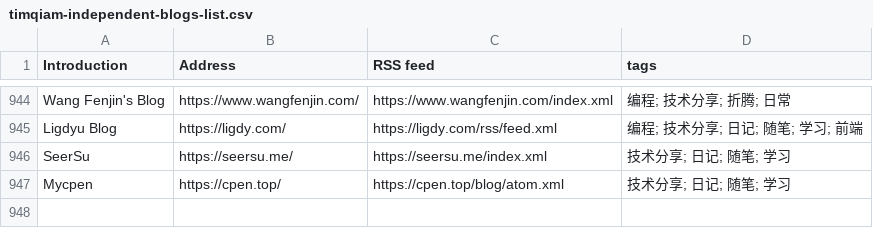
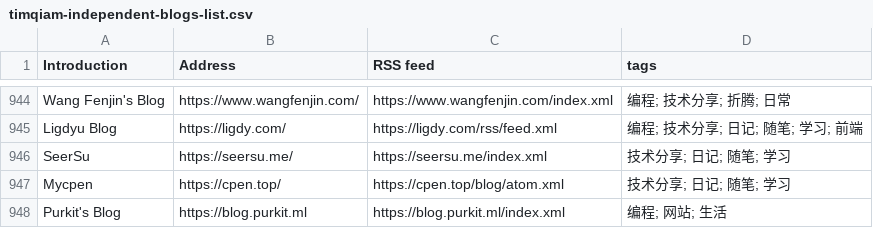
Before and after one commit to saveweb/rss-list-upstream, a CSV file: timqiam-independent-blogs-list.csv, drawn as a sheet; only a part is shown, gaps mark what is left out.

```diff
--- a/timqiam-independent-blogs-list.csv
+++ b/timqiam-independent-blogs-list.csv
@@ -947 +947,2 @@ SeerSu, https://seersu.me/, https://seersu.me/index.xml, 技术分享; 日记;
 Mycpen, https://cpen.top/, https://cpen.top/blog/atom.xml, 技术分享; 日记; 随笔; 学习
+Purkit's Blog, https://blog.purkit.ml, https://blog.purkit.ml/index.xml, 编程; 网站; 生活
```
Also changed, not shown: 2 other files.
